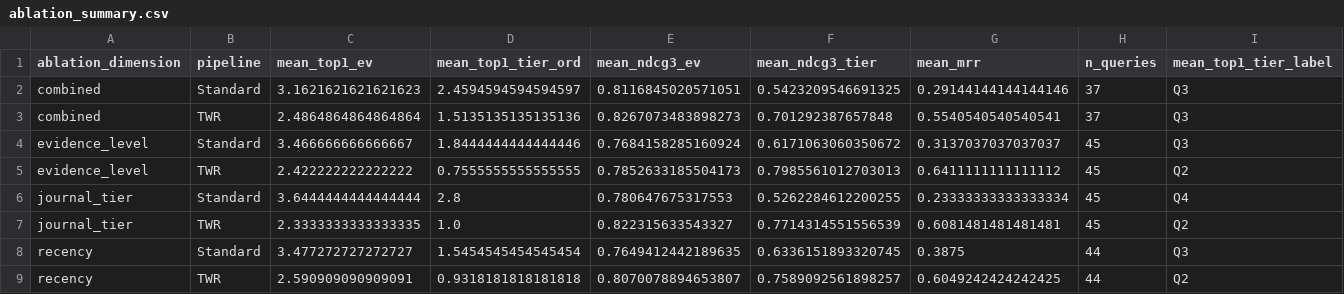
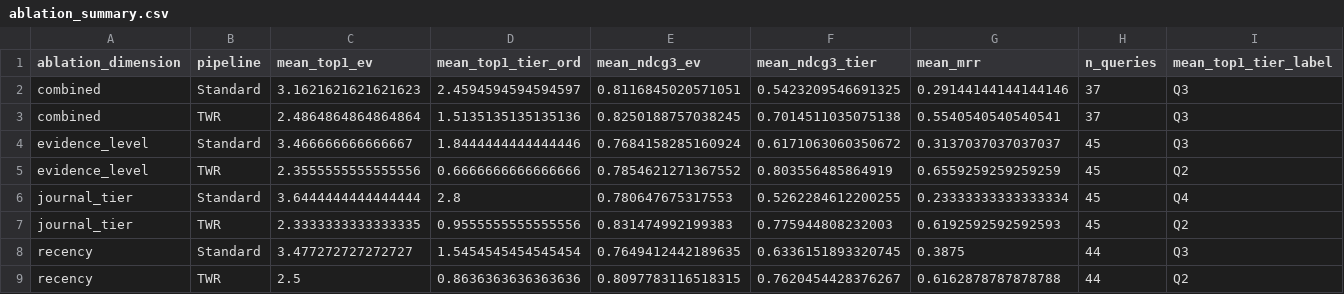
Before and after one commit to Khalidiqnaibi/Traceability-First-Retrieval, a CSV file: eval_results/ablation_summary.csv, drawn as a sheet.

Commit message:
update results & retrieval
Clean up obsolete exported workbooks and update pipeline outputs. Deleted evaluation workbooks and document exports (data_out/Evaluation_Workbook_Anesthesiology.csv, data_out/Evaluation_Workbook_Orthopedics.csv, data_out/rrf_documents.csv, data_out/twr_documents.csv). Modified data_out/blinded_clinical_review.csv and pipeline_audit_log.csv. Refreshed evaluation artifacts in eval_results (ablation_summary.csv, fig1_dumbbell.png, fig2_grouped_bar.png, metrics_summary.csv, stats_report.txt), updated logs/audit_log.csv, and adjusted pipeline/retrieval.py to reflect changes in data retrieval/output.

```diff
--- a/eval_results/ablation_summary.csv
+++ b/eval_results/ablation_summary.csv
@@ -2,8 +2,8 @@ ablation_dimension,pipeline,mean_top1_ev,mean_top1_tier_ord,mean_ndcg3_ev,mean_n
 combined,Standard,3.1621621621621623,2.4594594594594597,0.8116845020571051,0.5423209546691325,0.29144144144144146,37,Q3
-combined,TWR,2.4864864864864864,1.5135135135135136,0.8267073483898273,0.701292387657848,0.5540540540540541,37,Q3
+combined,TWR,2.4864864864864864,1.5135135135135136,0.8250188757038245,0.7014511035075138,0.5540540540540541,37,Q3
 evidence_level,Standard,3.466666666666667,1.8444444444444446,0.7684158285160924,0.6171063060350672,0.3137037037037037,45,Q3
-evidence_level,TWR,2.422222222222222,0.7555555555555555,0.7852633185504173,0.7985561012703013,0.6411111111111112,45,Q2
+evidence_level,TWR,2.3555555555555556,0.6666666666666666,0.7854621271367552,0.803556485864919,0.6559259259259259,45,Q2
 journal_tier,Standard,3.6444444444444444,2.8,0.780647675317553,0.5262284612200255,0.23333333333333334,45,Q4
-journal_tier,TWR,2.3333333333333335,1.0,0.822315633543327,0.7714314551556539,0.6081481481481481,45,Q2
+journal_tier,TWR,2.3333333333333335,0.9555555555555556,0.831474992199383,0.775944808232003,0.6192592592592593,45,Q2
 recency,Standard,3.477272727272727,1.5454545454545454,0.7649412442189635,0.6336151893320745,0.3875,44,Q3
-recency,TWR,2.590909090909091,0.9318181818181818,0.8070078894653807,0.7589092561898257,0.6049242424242425,44,Q2
+recency,TWR,2.5,0.8636363636363636,0.8097783116518315,0.7620454428376267,0.6162878787878788,44,Q2
```
Also changed, not shown: data_out/blinded_clinical_review.csv, eval_results/metrics_summary.csv, 10 other files.
